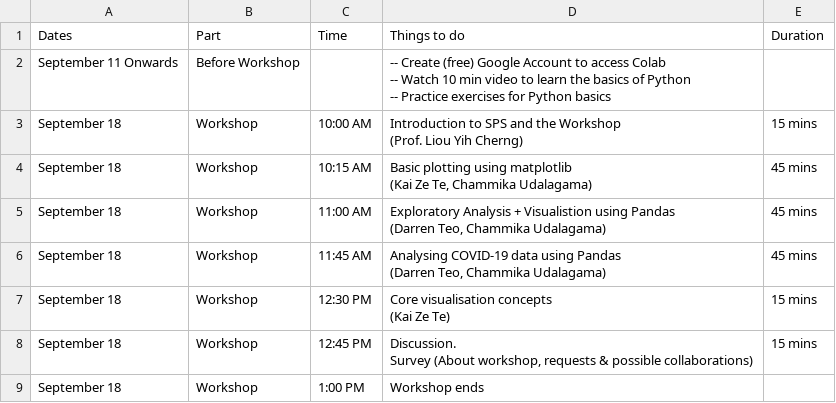
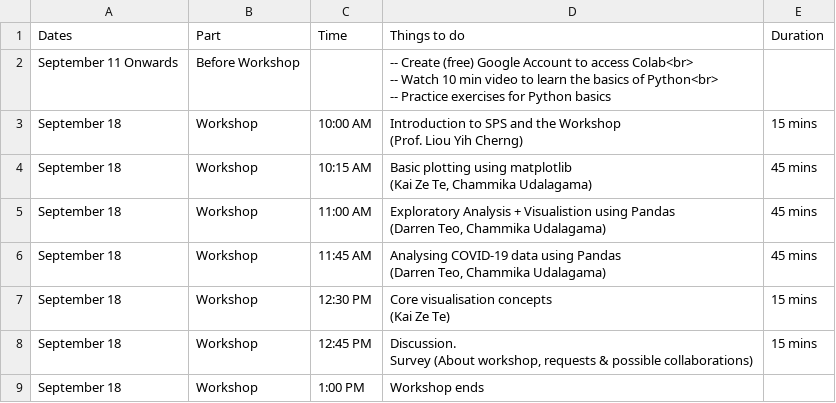
Before and after one commit to nus-sps/workshops.tfi.data-visualisation, a CSV file: files/2021 _ Planning - Python Workshop _ Workflow.csv, drawn as a sheet.

```diff
--- a/files/2021 _ Planning - Python Workshop _ Workflow.csv
+++ b/files/2021 _ Planning - Python Workshop _ Workflow.csv
@@ -1,5 +1,5 @@
 Dates,Part,Time,Things to do,Duration
-September 11 Onwards,Before Workshop,,"-- Create (free) Google Account to access Colab
--- Watch 10 min video to learn the basics of Python
--- Practice exercises for Python basics",
+September 11 Onwards,Before Workshop,,"-- Create (free) Google Account to access Colab<br>
+-- Watch 10 min video to learn the basics of Python<br>
+-- Practice exercises for Python basics",
 September 18,Workshop,10:00 AM,"Introduction to SPS and the Workshop
```
Also changed, not shown: 16 other files.
